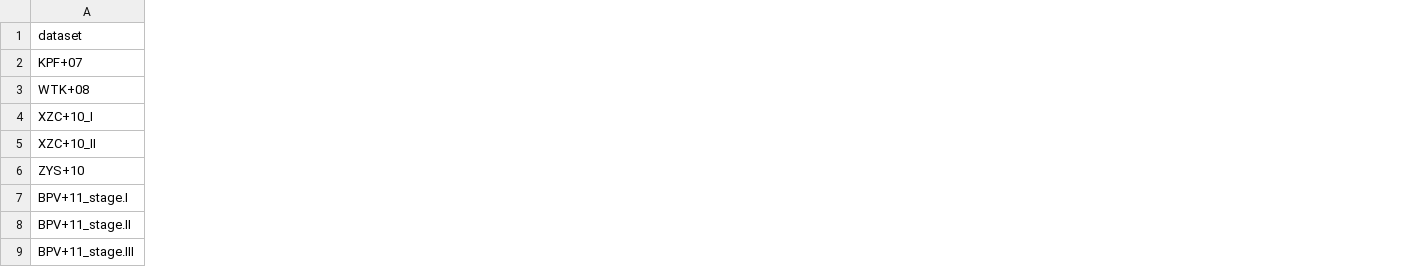
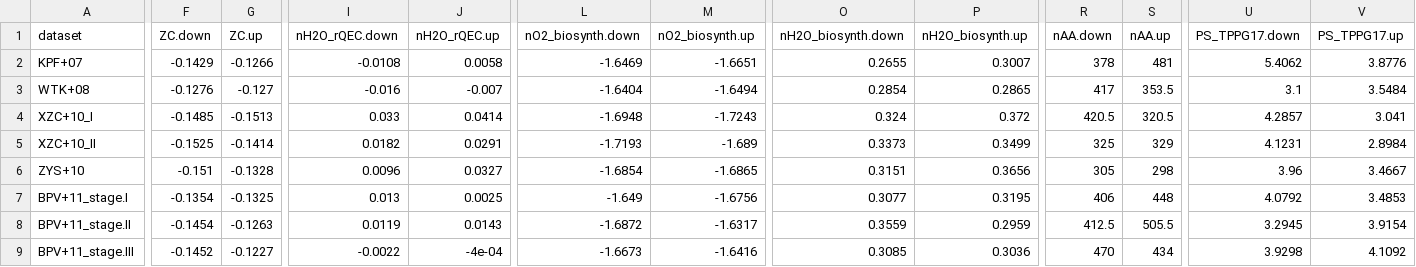
Before and after one commit to jedick/canprot, a CSV file: inst/extdata/vignette_output/colorectal.csv, drawn as a sheet; only a part is shown, gaps mark what is left out; the diff covers the shown part only; the diff names each change by its address in the sheet, - before the commit and + after, or states it on an @@ line.

Commit message:
Include medians for up and down groups in output of xsummary2()

```diff
--- a/inst/extdata/vignette_output/colorectal.csv
+++ b/inst/extdata/vignette_output/colorectal.csv
+column F (ZC.down), rows 2-9: -0.1429 | -0.1276 | -0.1485 | -0.1525 | -0.151 | -0.1354 | -0.1454 | -0.1452
+column G (ZC.up), rows 2-9: -0.1266 | -0.127 | -0.1513 | -0.1414 | -0.1328 | -0.1325 | -0.1263 | -0.1227
+column I (nH2O_rQEC.down), rows 2-9: -0.0108 | -0.016 | 0.033 | 0.0182 | 0.0096 | 0.013 | 0.0119 | -0.0022
+column J (nH2O_rQEC.up), rows 2-9: 0.0058 | -0.007 | 0.0414 | 0.0291 | 0.0327 | 0.0025 | 0.0143 | -4e-04
+column L (nO2_biosynth.down), rows 2-9: -1.6469 | -1.6404 | -1.6948 | -1.7193 | -1.6854 | -1.649 | -1.6872 | -1.6673
+column M (nO2_biosynth.up), rows 2-9: -1.6651 | -1.6494 | -1.7243 | -1.689 | -1.6865 | -1.6756 | -1.6317 | -1.6416
+column O (nH2O_biosynth.down), rows 2-9: 0.2655 | 0.2854 | 0.324 | 0.3373 | 0.3151 | 0.3077 | 0.3559 | 0.3085
+column P (nH2O_biosynth.up), rows 2-9: 0.3007 | 0.2865 | 0.372 | 0.3499 | 0.3656 | 0.3195 | 0.2959 | 0.3036
+column R (nAA.down), rows 2-9: 378 | 417 | 420.5 | 325 | 305 | 406 | 412.5 | 470
+column S (nAA.up), rows 2-9: 481 | 353.5 | 320.5 | 329 | 298 | 448 | 505.5 | 434
+column U (PS_TPPG17.down), rows 2-9: 5.4062 | 3.1 | 4.2857 | 4.1231 | 3.96 | 4.0792 | 3.2945 | 3.9298
+column V (PS_TPPG17.up), rows 2-9: 3.8776 | 3.5484 | 3.041 | 2.8984 | 3.4667 | 3.4853 | 3.9154 | 4.1092
```
Also changed, not shown: 2 added columns elsewhere in this file, inst/extdata/vignette_output/3D.csv, inst/extdata/vignette_output/breast.csv, 19 other files.
